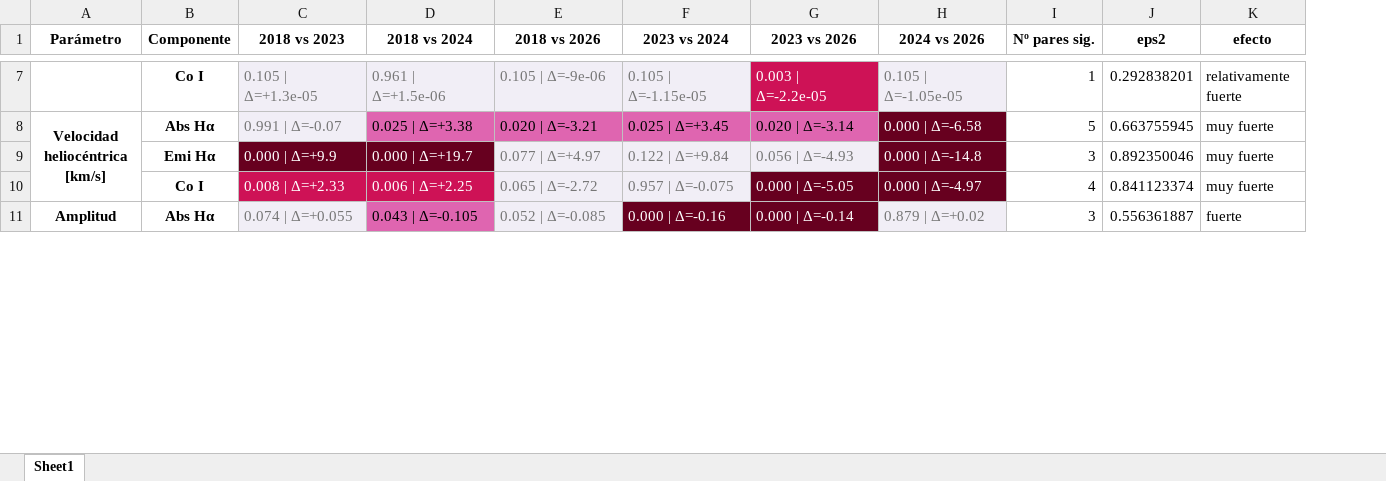
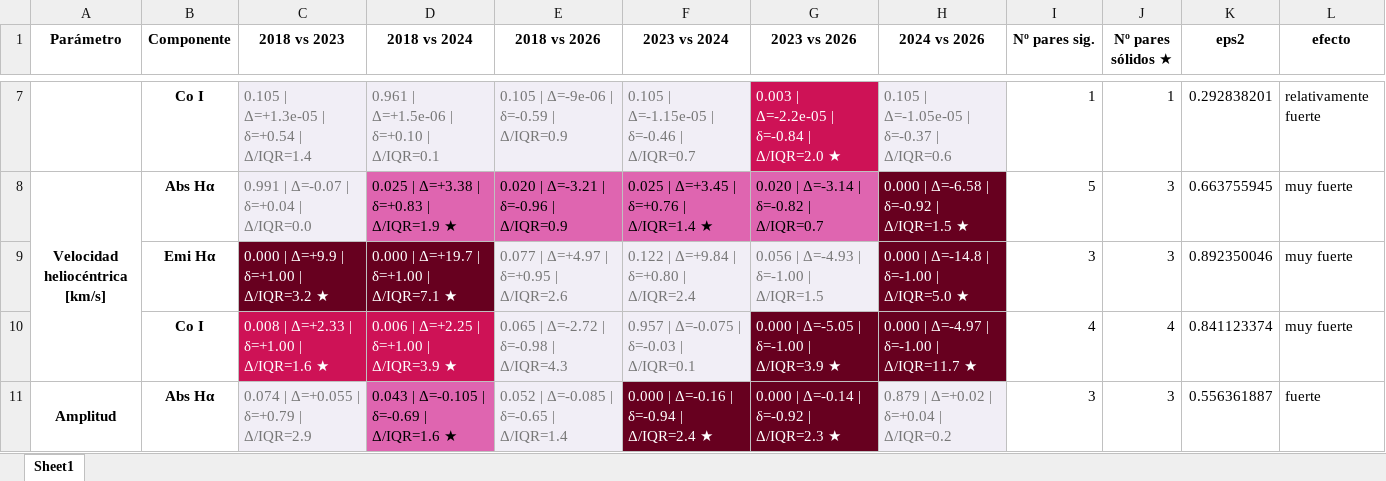
Before and after one commit to JessiDaniL/Tesis, an Excel workbook: Datos ESPARTACO/Graficas analisis Antares/Kruskal-Wallis/Resumen_Dunn.xlsx, sheet Sheet1, drawn as a sheet; only a part is shown, gaps mark what is left out; values as stored, in another font and other column widths than the file's, no borders; the diff covers the shown part only; the diff names each change by its address in the sheet, - before the commit and + after, or states it on an @@ line.

```diff
--- a/Datos ESPARTACO/Graficas analisis Antares/Kruskal-Wallis/Resumen_Dunn.xlsx (sheet Sheet1)
+++ b/Datos ESPARTACO/Graficas analisis Antares/Kruskal-Wallis/Resumen_Dunn.xlsx (sheet Sheet1)
+column J (Nº pares sólidos ★), rows 7-11: 1 | 3 | 3 | 4 | 3
-C7 (2018 vs 2023): 0.105 | Δ=+1.3e-05
+C7 (2018 vs 2023): 0.105 | Δ=+1.3e-05 | δ=+0.54 | Δ/IQR=1.4
-D7 (2018 vs 2024): 0.961 | Δ=+1.5e-06
+D7 (2018 vs 2024): 0.961 | Δ=+1.5e-06 | δ=+0.10 | Δ/IQR=0.1
-E7 (2018 vs 2026): 0.105 | Δ=-9e-06
+E7 (2018 vs 2026): 0.105 | Δ=-9e-06 | δ=-0.59 | Δ/IQR=0.9
-F7 (2023 vs 2024): 0.105 | Δ=-1.15e-05
+F7 (2023 vs 2024): 0.105 | Δ=-1.15e-05 | δ=-0.46 | Δ/IQR=0.7
-G7 (2023 vs 2026): 0.003 | Δ=-2.2e-05
+G7 (2023 vs 2026): 0.003 | Δ=-2.2e-05 | δ=-0.84 | Δ/IQR=2.0 ★
-H7 (2024 vs 2026): 0.105 | Δ=-1.05e-05
+H7 (2024 vs 2026): 0.105 | Δ=-1.05e-05 | δ=-0.37 | Δ/IQR=0.6
-C8 (2018 vs 2023): 0.991 | Δ=-0.07
+C8 (2018 vs 2023): 0.991 | Δ=-0.07 | δ=+0.04 | Δ/IQR=0.0
-D8 (2018 vs 2024): 0.025 | Δ=+3.38
+D8 (2018 vs 2024): 0.025 | Δ=+3.38 | δ=+0.83 | Δ/IQR=1.9 ★
-E8 (2018 vs 2026): 0.020 | Δ=-3.21
+E8 (2018 vs 2026): 0.020 | Δ=-3.21 | δ=-0.96 | Δ/IQR=0.9
-F8 (2023 vs 2024): 0.025 | Δ=+3.45
+F8 (2023 vs 2024): 0.025 | Δ=+3.45 | δ=+0.76 | Δ/IQR=1.4 ★
-G8 (2023 vs 2026): 0.020 | Δ=-3.14
+G8 (2023 vs 2026): 0.020 | Δ=-3.14 | δ=-0.82 | Δ/IQR=0.7
-H8 (2024 vs 2026): 0.000 | Δ=-6.58
+H8 (2024 vs 2026): 0.000 | Δ=-6.58 | δ=-0.92 | Δ/IQR=1.5 ★
-C9 (2018 vs 2023): 0.000 | Δ=+9.9
+C9 (2018 vs 2023): 0.000 | Δ=+9.9 | δ=+1.00 | Δ/IQR=3.2 ★
-D9 (2018 vs 2024): 0.000 | Δ=+19.7
+D9 (2018 vs 2024): 0.000 | Δ=+19.7 | δ=+1.00 | Δ/IQR=7.1 ★
-E9 (2018 vs 2026): 0.077 | Δ=+4.97
+E9 (2018 vs 2026): 0.077 | Δ=+4.97 | δ=+0.95 | Δ/IQR=2.6
-F9 (2023 vs 2024): 0.122 | Δ=+9.84
+F9 (2023 vs 2024): 0.122 | Δ=+9.84 | δ=+0.80 | Δ/IQR=2.4
-G9 (2023 vs 2026): 0.056 | Δ=-4.93
+G9 (2023 vs 2026): 0.056 | Δ=-4.93 | δ=-1.00 | Δ/IQR=1.5
-H9 (2024 vs 2026): 0.000 | Δ=-14.8
+H9 (2024 vs 2026): 0.000 | Δ=-14.8 | δ=-1.00 | Δ/IQR=5.0 ★
-C10 (2018 vs 2023): 0.008 | Δ=+2.33
+C10 (2018 vs 2023): 0.008 | Δ=+2.33 | δ=+1.00 | Δ/IQR=1.6 ★
-D10 (2018 vs 2024): 0.006 | Δ=+2.25
+D10 (2018 vs 2024): 0.006 | Δ=+2.25 | δ=+1.00 | Δ/IQR=3.9 ★
-E10 (2018 vs 2026): 0.065 | Δ=-2.72
+E10 (2018 vs 2026): 0.065 | Δ=-2.72 | δ=-0.98 | Δ/IQR=4.3
-F10 (2023 vs 2024): 0.957 | Δ=-0.075
+F10 (2023 vs 2024): 0.957 | Δ=-0.075 | δ=-0.03 | Δ/IQR=0.1
-G10 (2023 vs 2026): 0.000 | Δ=-5.05
+G10 (2023 vs 2026): 0.000 | Δ=-5.05 | δ=-1.00 | Δ/IQR=3.9 ★
-H10 (2024 vs 2026): 0.000 | Δ=-4.97
+H10 (2024 vs 2026): 0.000 | Δ=-4.97 | δ=-1.00 | Δ/IQR=11.7 ★
-C11 (2018 vs 2023): 0.074 | Δ=+0.055
+C11 (2018 vs 2023): 0.074 | Δ=+0.055 | δ=+0.79 | Δ/IQR=2.9
-D11 (2018 vs 2024): 0.043 | Δ=-0.105
+D11 (2018 vs 2024): 0.043 | Δ=-0.105 | δ=-0.69 | Δ/IQR=1.6 ★
-E11 (2018 vs 2026): 0.052 | Δ=-0.085
+E11 (2018 vs 2026): 0.052 | Δ=-0.085 | δ=-0.65 | Δ/IQR=1.4
-F11 (2023 vs 2024): 0.000 | Δ=-0.16
+F11 (2023 vs 2024): 0.000 | Δ=-0.16 | δ=-0.94 | Δ/IQR=2.4 ★
-G11 (2023 vs 2026): 0.000 | Δ=-0.14
+G11 (2023 vs 2026): 0.000 | Δ=-0.14 | δ=-0.92 | Δ/IQR=2.3 ★
-H11 (2024 vs 2026): 0.879 | Δ=+0.02
+H11 (2024 vs 2026): 0.879 | Δ=+0.02 | δ=+0.04 | Δ/IQR=0.2
```
Also changed, not shown: 78 edited cells elsewhere in this sheet, 2 other files.
